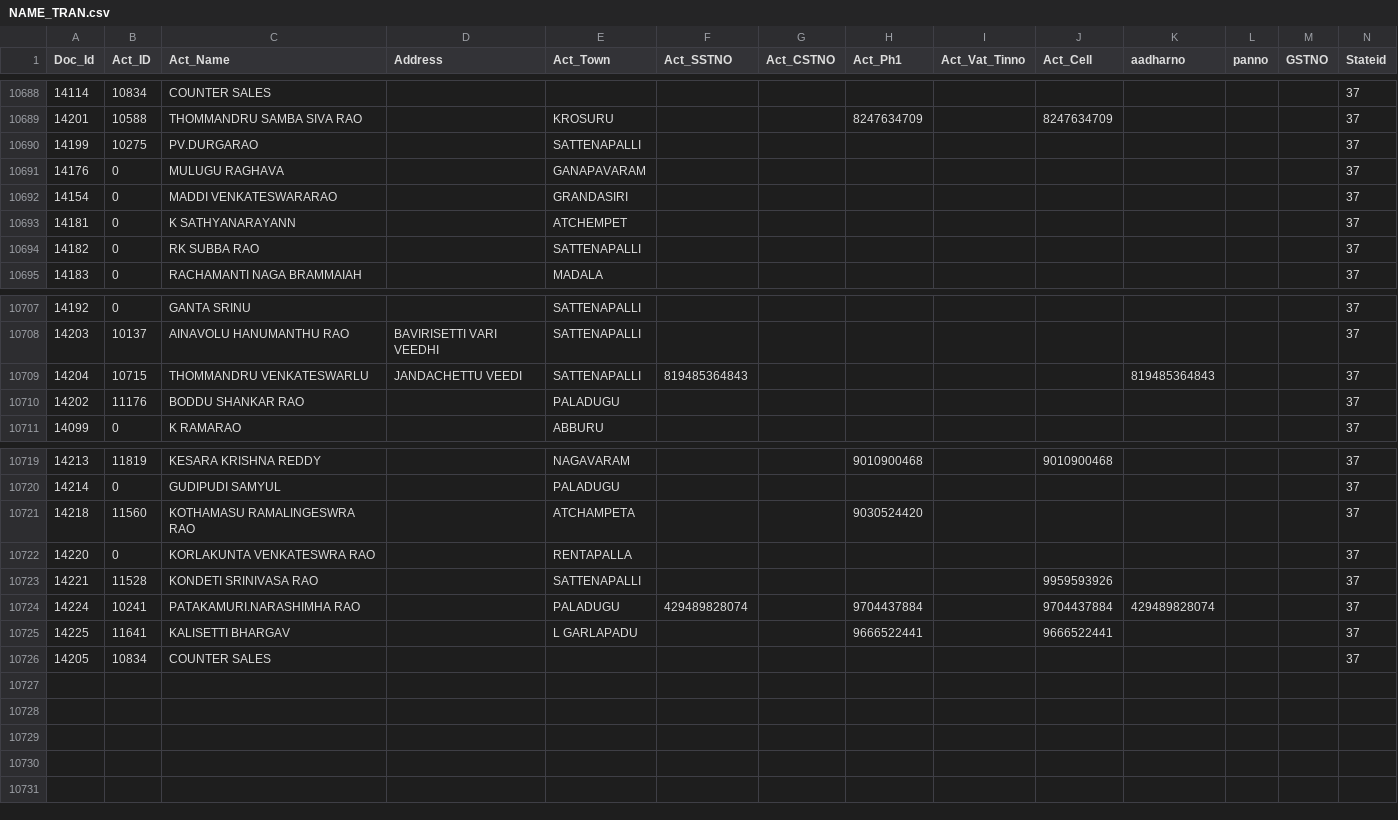
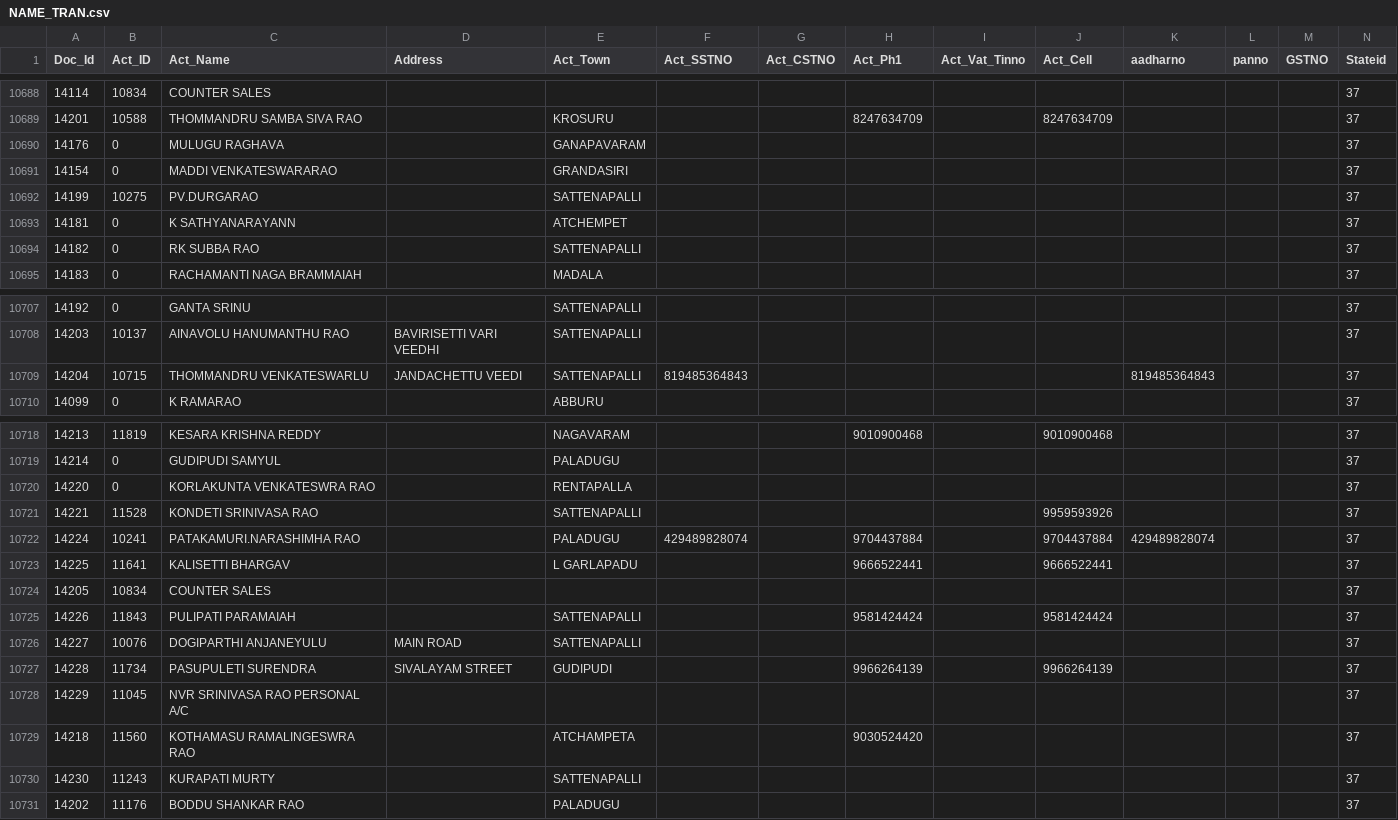
Before and after one commit to krishnasai-narayana/3goils, a CSV file: data/NAME_TRAN.csv, drawn as a sheet; only a part is shown, gaps mark what is left out; rows hold the shown columns only; the diff names each change by its address in the sheet, - before the commit and + after, or states it on an @@ line.

Commit message:
Data update: 17-11-2026

```diff
--- a/data/NAME_TRAN.csv
+++ b/data/NAME_TRAN.csv
@@ row 10690 moved to row 10692: 14199 @@
+row 10725: 14226 | 11843 | PULIPATI PARAMAIAH |  | SATTENAPALLI |  |  | 9581424424 |  | 9581424424 |  |  |  | 37
+row 10726: 14227 | 10076 | DOGIPARTHI ANJANEYULU | MAIN ROAD | SATTENAPALLI |  |  |  |  |  |  |  |  | 37
+row 10727: 14228 | 11734 | PASUPULETI SURENDRA | SIVALAYAM STREET | GUDIPUDI |  |  | 9966264139 |  | 9966264139 |  |  |  | 37
+row 10728: 14229 | 11045 | NVR SRINIVASA RAO PERSONAL A/C |  |  |  |  |  |  |  |  |  |  | 37
@@ row 10721 moved to row 10729: 14218 @@
+row 10730: 14230 | 11243 | KURAPATI MURTY |  | SATTENAPALLI |  |  |  |  |  |  |  |  | 37
@@ row 10710 moved to row 10731: 14202 @@
```
Also changed, not shown: data/CreditCard.csv, data/Doc_MaxId.csv, 7 other files.
